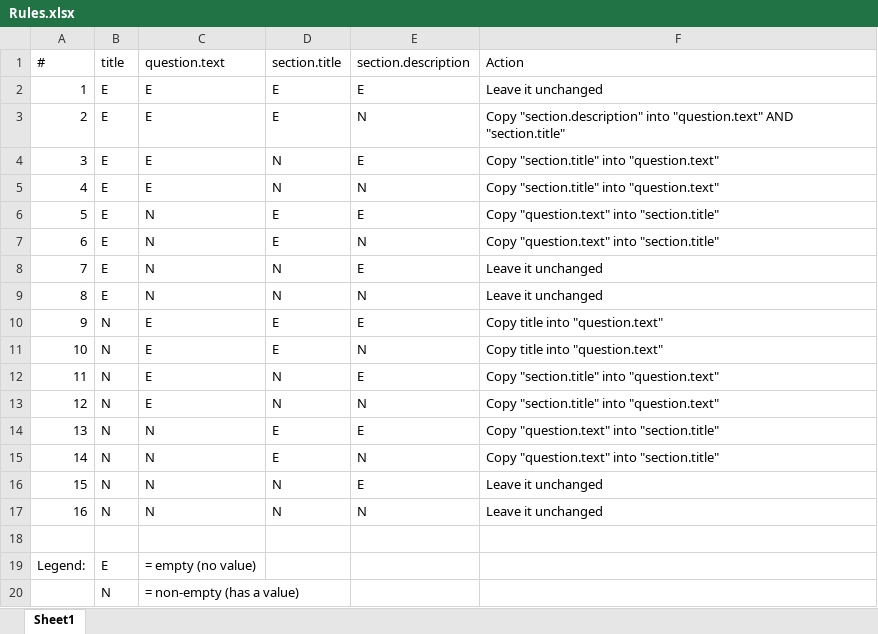
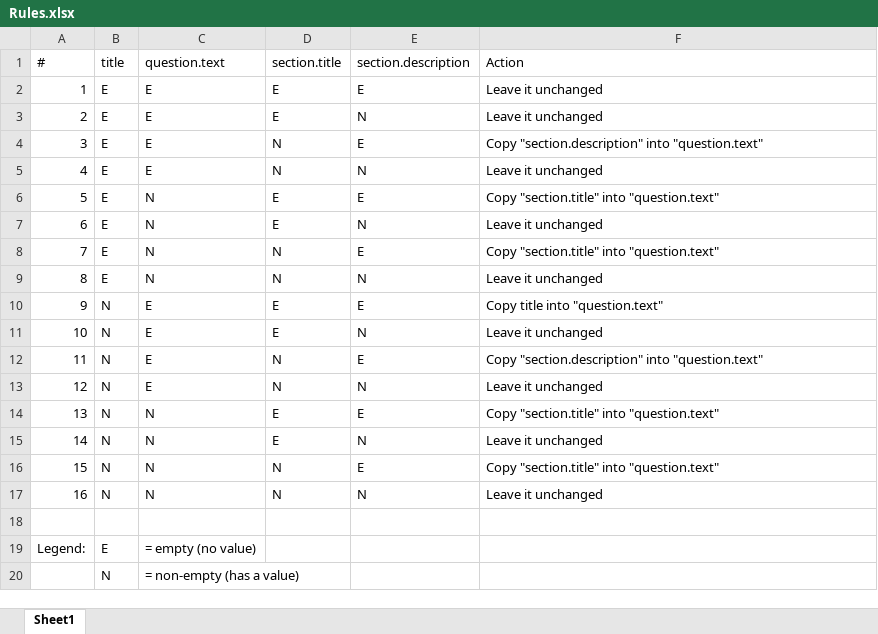
Before and after one commit to fairdataihub/dmpbridge, an Excel workbook: data/input/Rules.xlsx, sheet Sheet1, drawn as a sheet; values as stored, in another font and other column widths than the file's, no borders; the diff names each change by its address in the sheet, - before the commit and + after, or states it on an @@ line.

```diff
--- a/data/input/Rules.xlsx (sheet Sheet1)
+++ b/data/input/Rules.xlsx (sheet Sheet1)
-F3 (Action): Copy "section.description" into "question.text" AND "section.title"
+F3 (Action): Leave it unchanged
-F4 (Action): Copy "section.title" into "question.text"
+F4 (Action): Copy "section.description" into "question.text"
-F5 (Action): Copy "section.title" into "question.text"
+F5 (Action): Leave it unchanged
-F6 (Action): Copy "question.text" into "section.title"
+F6 (Action): Copy "section.title" into "question.text"
-F7 (Action): Copy "question.text" into "section.title"
+F7 (Action): Leave it unchanged
-F8 (Action): Leave it unchanged
+F8 (Action): Copy "section.title" into "question.text"
-F11 (Action): Copy title into "question.text"
+F11 (Action): Leave it unchanged
-F12 (Action): Copy "section.title" into "question.text"
+F12 (Action): Copy "section.description" into "question.text"
-F13 (Action): Copy "section.title" into "question.text"
+F13 (Action): Leave it unchanged
-F14 (Action): Copy "question.text" into "section.title"
+F14 (Action): Copy "section.title" into "question.text"
-F15 (Action): Copy "question.text" into "section.title"
+F15 (Action): Leave it unchanged
-F16 (Action): Leave it unchanged
+F16 (Action): Copy "section.title" into "question.text"
```
Also changed, not shown: 20 other files.
